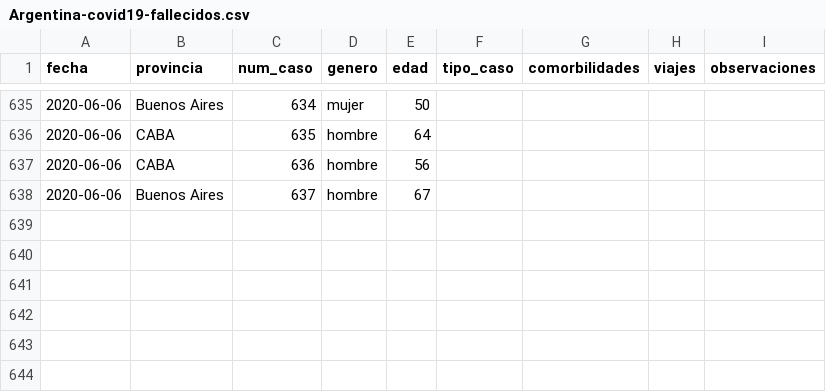
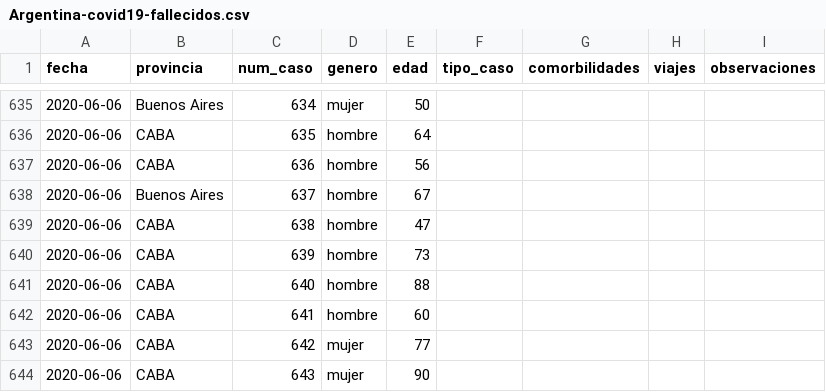
Before and after one commit to lucia15/Database-Covid19-Argentina, a CSV file: Argentina-covid19-fallecidos.csv, drawn as a sheet; only a part is shown, gaps mark what is left out; the diff names each change by its address in the sheet, - before the commit and + after, or states it on an @@ line.

```diff
--- a/Argentina-covid19-fallecidos.csv
+++ b/Argentina-covid19-fallecidos.csv
+row 639: 2020-06-06 | CABA | 638 | hombre | 47
+row 640: 2020-06-06 | CABA | 639 | hombre | 73
+row 641: 2020-06-06 | CABA | 640 | hombre | 88
+row 642: 2020-06-06 | CABA | 641 | hombre | 60
+row 643: 2020-06-06 | CABA | 642 | mujer | 77
+row 644: 2020-06-06 | CABA | 643 | mujer | 90
```
Also changed, not shown: Argentina-covid19-por-provincia.csv, Argentina-covid19.csv.
